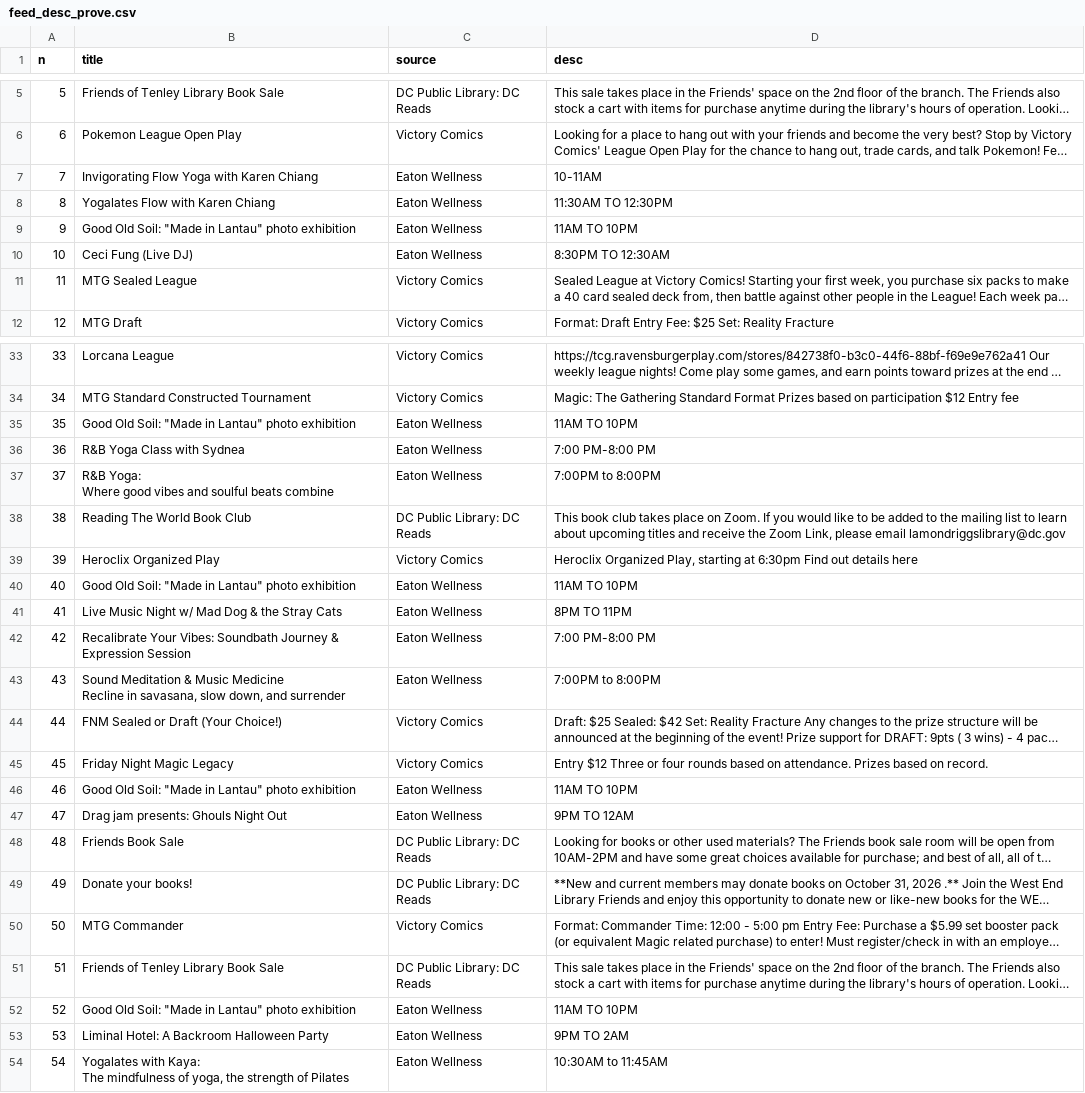
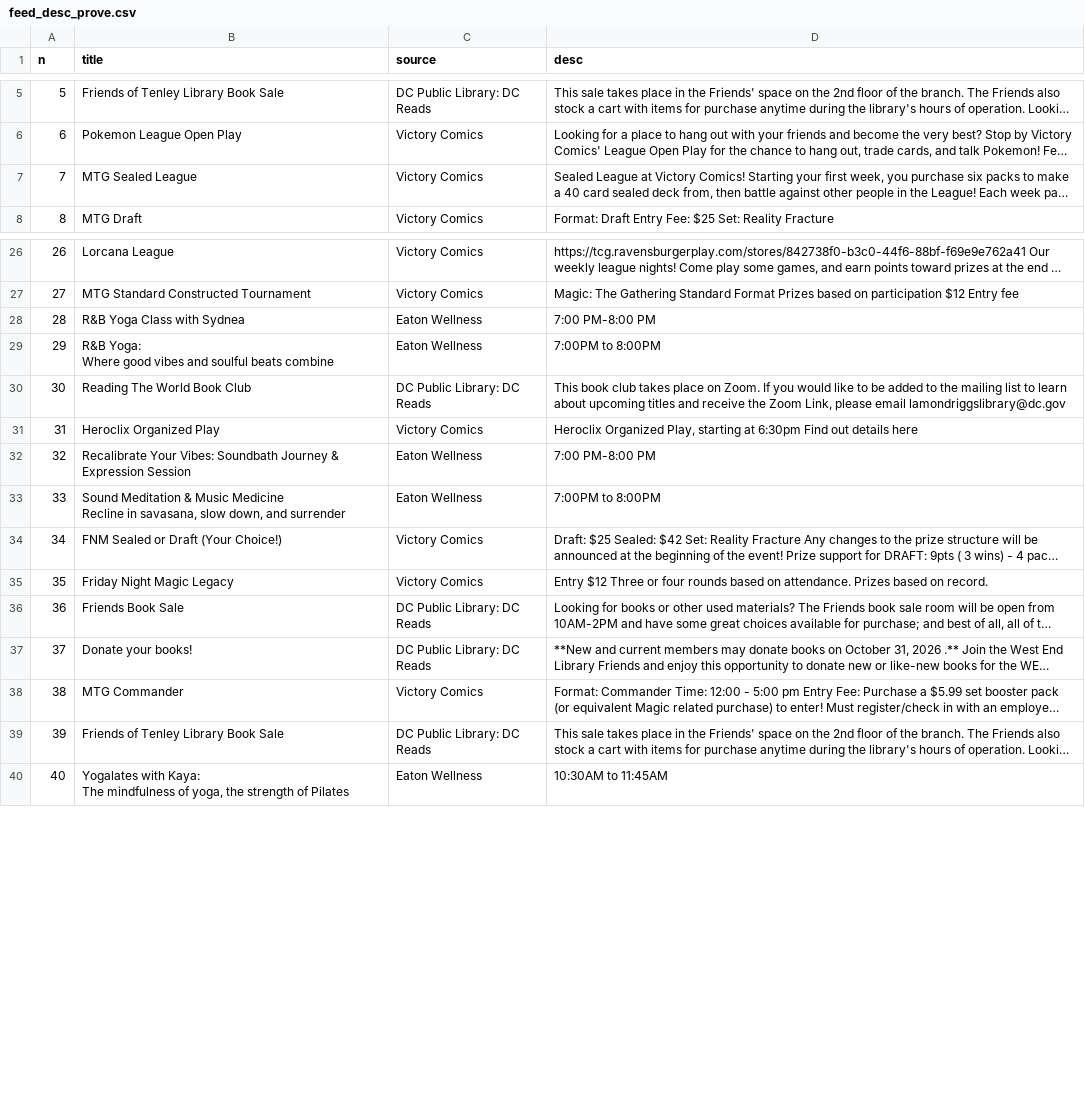
Before and after one commit to emanstof-png/event-feed, a CSV file: feed_desc_prove.csv, drawn as a sheet; only a part is shown, gaps mark what is left out; long unchanged cells end in …; removed rows and columns are numbered as before the commit, all else as after; the diff covers the shown part only; the diff names each change by its address in the sheet, - before the commit and + after, or states it on an @@ line.

```diff
--- a/feed_desc_prove.csv
+++ b/feed_desc_prove.csv
-row 7: 7 | Invigorating Flow Yoga with Karen Chiang | Eaton Wellness | 10-11AM
-row 8: 8 | Yogalates Flow with Karen Chiang | Eaton Wellness | 11:30AM TO 12:30PM
-row 9: 9 | Good Old Soil: "Made in Lantau" photo exhibition | Eaton Wellness | 11AM TO 10PM
-row 10: 10 | Ceci Fung (Live DJ) | Eaton Wellness | 8:30PM TO 12:30AM
@@ column A (n) renumbered from row 7 down @@
-row 35: 35 | Good Old Soil: "Made in Lantau" photo exhibition | Eaton Wellness | 11AM TO 10PM
-row 40: 40 | Good Old Soil: "Made in Lantau" photo exhibition | Eaton Wellness | 11AM TO 10PM
-row 41: 41 | Live Music Night w/ Mad Dog & the Stray Cats | Eaton Wellness | 8PM TO 11PM
-row 46: 46 | Good Old Soil: "Made in Lantau" photo exhibition | Eaton Wellness | 11AM TO 10PM
-row 47: 47 | Drag jam presents: Ghouls Night Out | Eaton Wellness | 9PM TO 12AM
-row 52: 52 | Good Old Soil: "Made in Lantau" photo exhibition | Eaton Wellness | 11AM TO 10PM
-row 53: 53 | Liminal Hotel: A Backroom Halloween Party | Eaton Wellness | 9PM TO 2AM
```
Also changed, not shown: 24 removed rows elsewhere in this file, run_log_prove.csv, 1 other file.
